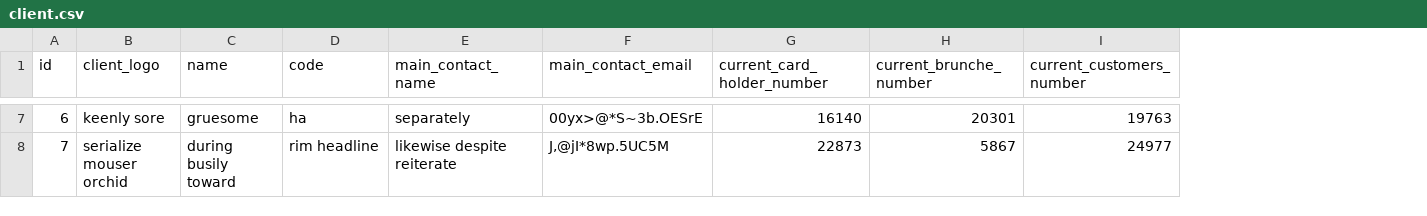
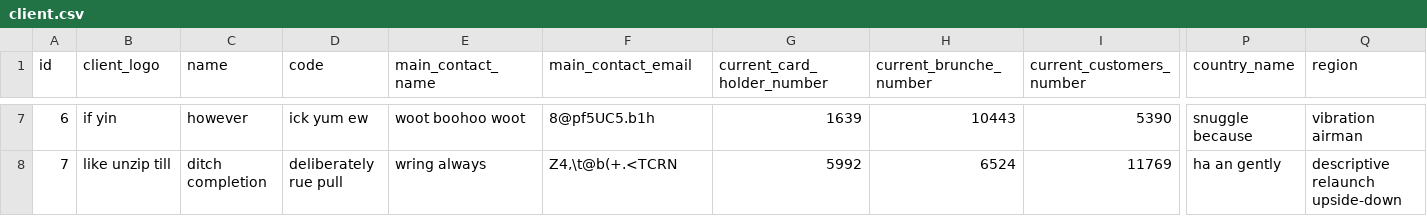
Before and after one commit to sdi25-source/SDI-Backend, a CSV file: src/main/resources/config/liquibase/fake-data/client.csv, drawn as a sheet; only a part is shown, gaps mark what is left out; the diff covers the shown part only; the diff names each change by its address in the sheet, - before the commit and + after, or states it on an @@ line.

```diff
--- a/src/main/resources/config/liquibase/fake-data/client.csv
+++ b/src/main/resources/config/liquibase/fake-data/client.csv
+column P (country_name), rows 7-8: snuggle because | ha an gently
+column Q (region), rows 7-8: vibration airman | descriptive relaunch upside-down
-B7 (client_logo): keenly sore
+B7 (client_logo): if yin
-C7 (name): gruesome
+C7 (name): however
-D7 (code): ha
+D7 (code): ick yum ew
-E7 (main_contact_name): separately
+E7 (main_contact_name): woot boohoo woot
-F7 (main_contact_email): 00yx>@*S~3b.OESrE
+F7 (main_contact_email): 8@pf5UC5.b1h
-G7 (current_card_holder_number): 16140
+G7 (current_card_holder_number): 1639
-H7 (current_brunche_number): 20301
+H7 (current_brunche_number): 10443
-I7 (current_customers_number): 19763
+I7 (current_customers_number): 5390
-B8 (client_logo): serialize mouser orchid
+B8 (client_logo): like unzip till
-C8 (name): during busily toward
+C8 (name): ditch completion
-D8 (code): rim headline
+D8 (code): deliberately rue pull
-E8 (main_contact_name): likewise despite reiterate
+E8 (main_contact_name): wring always
-F8 (main_contact_email): J,@jI*8wp.5UC5M
+F8 (main_contact_email): Z4,\t@b(+.<TCRN
-G8 (current_card_holder_number): 22873
+G8 (current_card_holder_number): 5992
-H8 (current_brunche_number): 5867
+H8 (current_brunche_number): 6524
-I8 (current_customers_number): 24977
+I8 (current_customers_number): 11769
```
Also changed, not shown: 92 edited cells elsewhere in this file, src/main/resources/config/liquibase/fake-data/request_of_change.csv, 29 other files.
